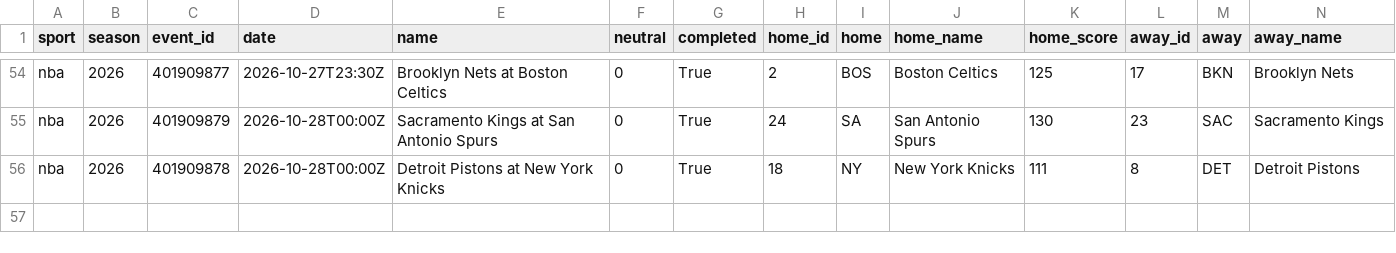
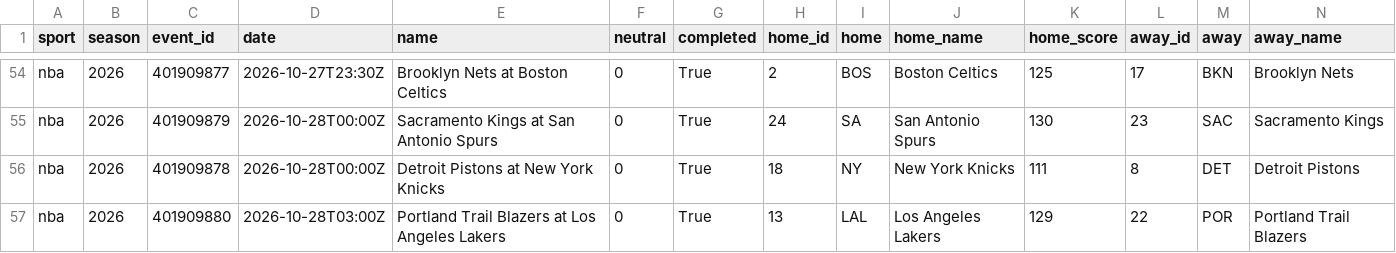
Before and after one commit to adotscotty/HandsDownAI, a CSV file: data/current_nba.csv, drawn as a sheet; only a part is shown, gaps mark what is left out; rows hold the shown columns only; the diff names each change by its address in the sheet, - before the commit and + after, or states it on an @@ line.

```diff
--- a/data/current_nba.csv
+++ b/data/current_nba.csv
+row 57: nba | 2026 | 401909880 | 2026-10-28T03:00Z | Portland Trail Blazers at Los Angeles Lakers | 0 | True | 13 | LAL | Los Angeles Lakers | 129 | 22 | POR | Portland Trail Blazers
```
Also changed, not shown: data/bestbets_log.csv, data/season_nba.csv, 2 other files.
